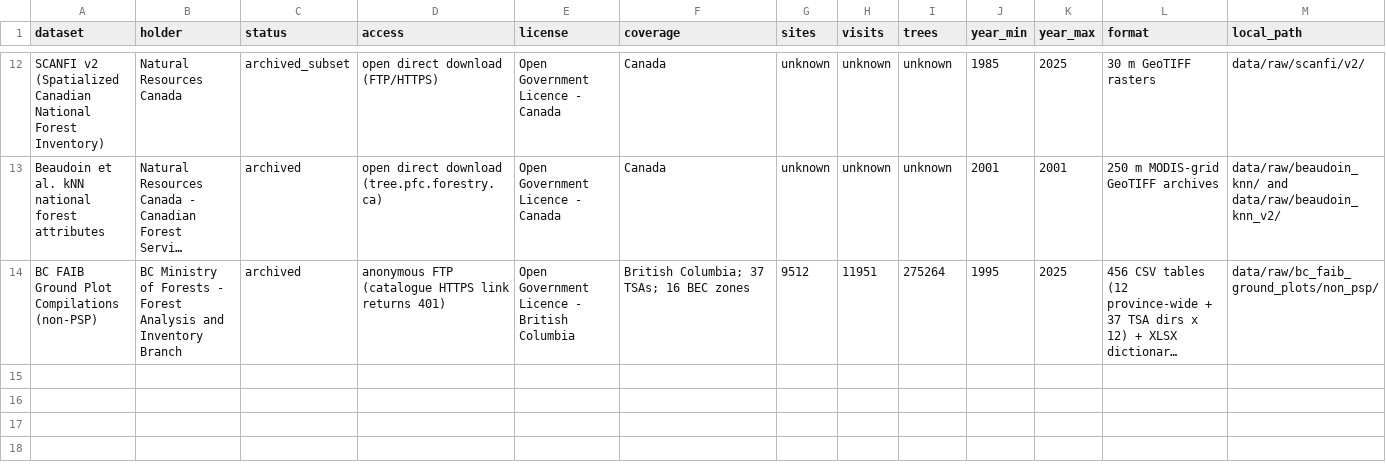
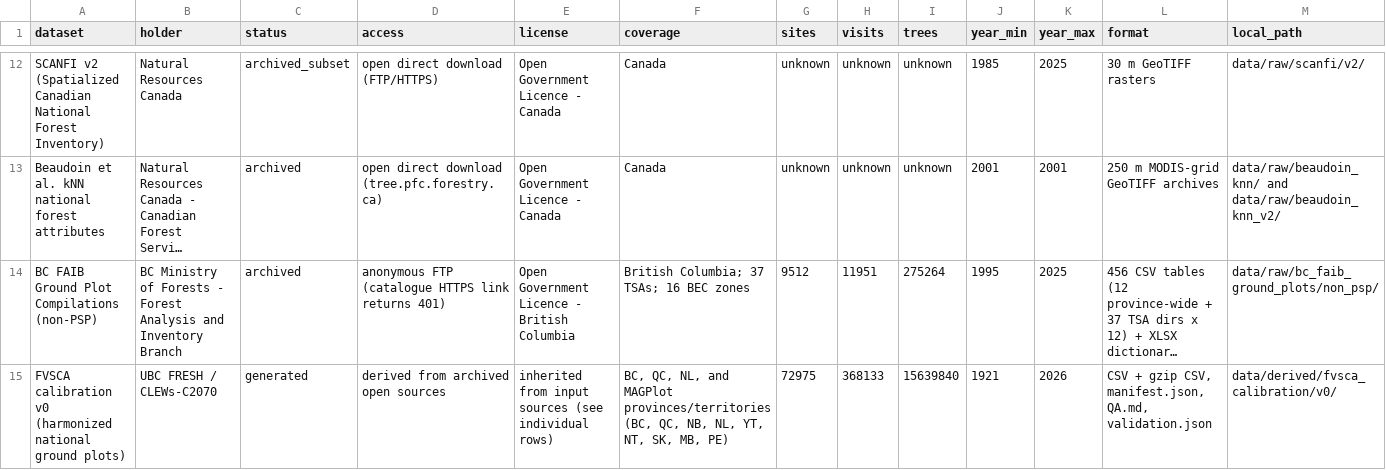
Before and after one commit to UBC-FRESH/clews-c2070-fresh, a CSV file: metadata/national-plot-data-inventory.csv, drawn as a sheet; only a part is shown, gaps mark what is left out; long unchanged cells end in …; rows hold the shown columns only; the diff names each change by its address in the sheet, - before the commit and + after, or states it on an @@ line.

Commit message:
Add reproducible FVSCA calibration v0 harmonization package

```diff
--- a/metadata/national-plot-data-inventory.csv
+++ b/metadata/national-plot-data-inventory.csv
+row 15: FVSCA calibration v0 (harmonized national ground plots) | UBC FRESH / CLEWs-C2070 | generated | derived from archived open sources | inherited from input sources (see individual rows) | BC, QC, NL, and MAGPlot provinces/territories (BC, QC, NB, NL, YT, NT, SK, MB, PE) | 72975 | 368133 | 15639840 | 1921 | 2026 | CSV + gzip CSV, manifest.json, QA.md, validation.json | data/derived/fvsca_calibration/v0/
```
Also changed, not shown: 16 other files.
